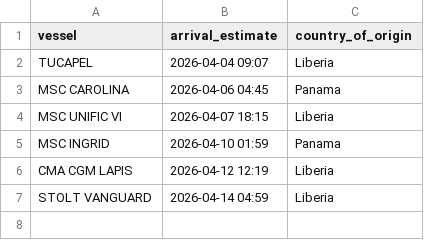
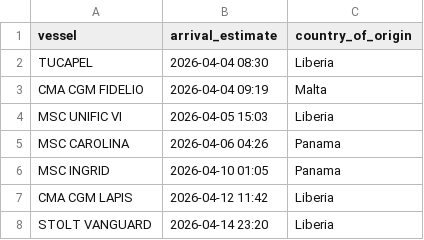
Before and after one commit to natalierjonas/FOCs-in-NYC, a CSV file: filtered_ships.csv, drawn as a sheet.

```diff
--- a/filtered_ships.csv
+++ b/filtered_ships.csv
@@ -1,7 +1,8 @@
 vessel,arrival_estimate,country_of_origin
-TUCAPEL,2026-04-04 09:07,Liberia
-MSC CAROLINA,2026-04-06 04:45,Panama
-MSC UNIFIC VI,2026-04-07 18:15,Liberia
-MSC INGRID,2026-04-10 01:59,Panama
-CMA CGM LAPIS,2026-04-12 12:19,Liberia
-STOLT VANGUARD,2026-04-14 04:59,Liberia
+TUCAPEL,2026-04-04 08:30,Liberia
+CMA CGM FIDELIO,2026-04-04 09:19,Malta
+MSC UNIFIC VI,2026-04-05 15:03,Liberia
+MSC CAROLINA,2026-04-06 04:26,Panama
+MSC INGRID,2026-04-10 01:05,Panama
+CMA CGM LAPIS,2026-04-12 11:42,Liberia
+STOLT VANGUARD,2026-04-14 23:20,Liberia
```
Also changed, not shown: ships_estimates_fixed.csv.
